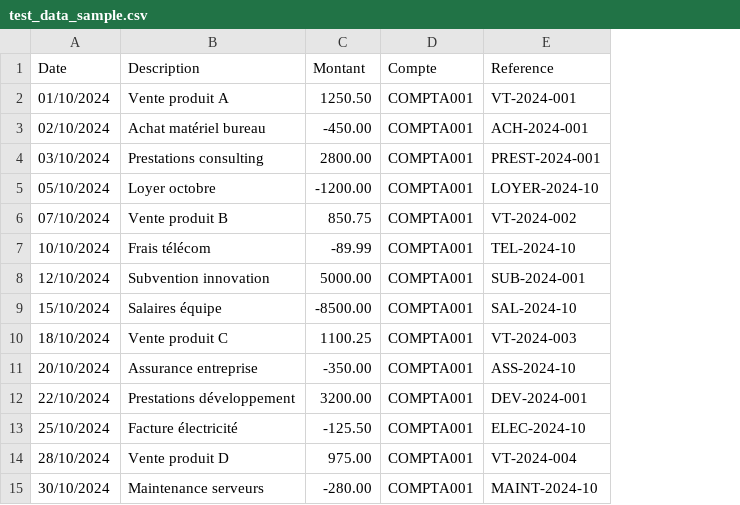
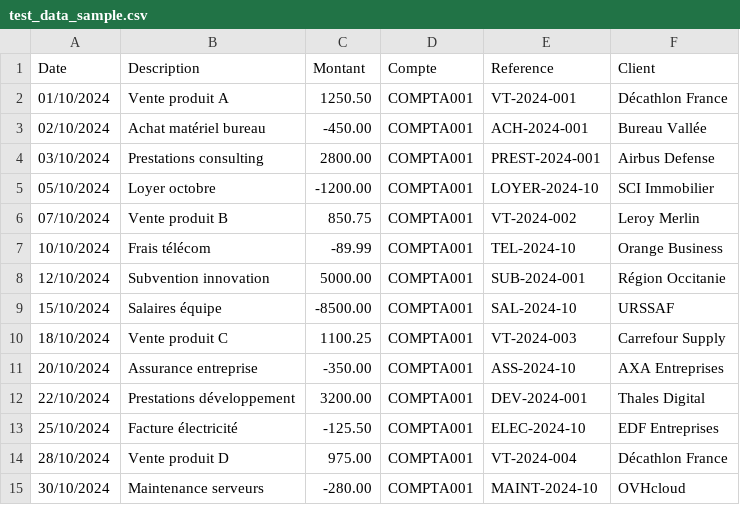
Before and after one commit to OtmaneZ/FinSights, a CSV file: test_data_sample.csv, drawn as a sheet; the diff names each change by its address in the sheet, - before the commit and + after, or states it on an @@ line.

```diff
--- a/test_data_sample.csv
+++ b/test_data_sample.csv
+column F (Client), rows 2-15: Décathlon France | Bureau Vallée | Airbus Defense | SCI Immobilier | Leroy Merlin | Orange Business | Région Occitanie | URSSAF | Carrefour Supply | AXA Entreprises | Thales Digital | EDF Entreprises | Décathlon France | OVHcloud
```
Also changed, not shown: 11 other files.
